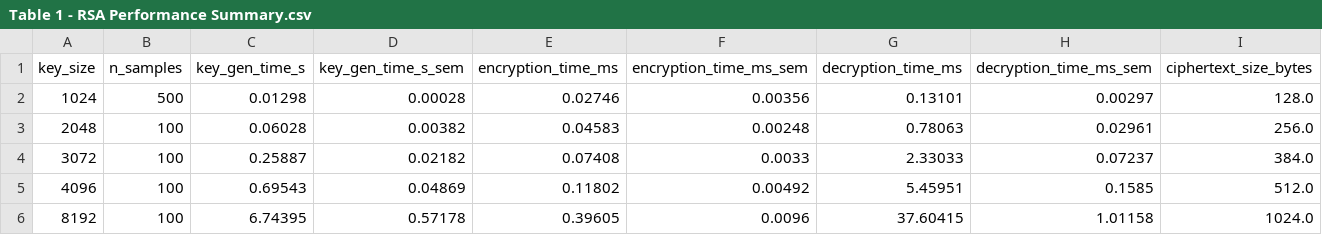
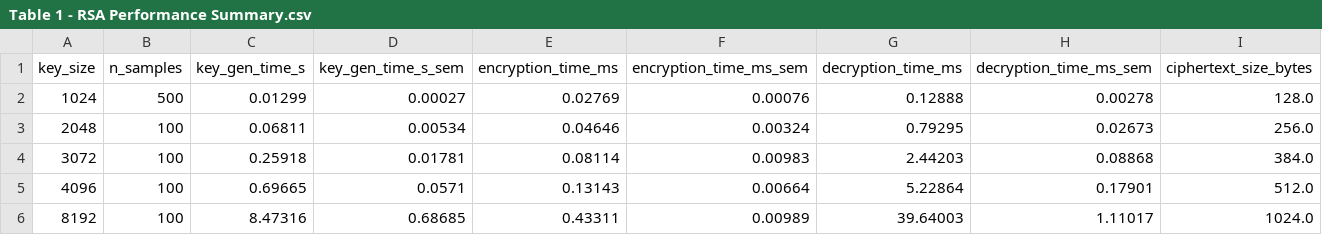
Before and after one commit to nikhi-s/QSafe-Lattice, a CSV file: Table 1 - RSA Performance Summary.csv, drawn as a sheet.

```diff
--- a/Table 1 - RSA Performance Summary.csv
+++ b/Table 1 - RSA Performance Summary.csv
@@ -1,6 +1,6 @@
 key_size,n_samples,key_gen_time_s,key_gen_time_s_sem,encryption_time_ms,encryption_time_ms_sem,decryption_time_ms,decryption_time_ms_sem,ciphertext_size_bytes
-1024,500,0.01298,0.00028,0.02746,0.00356,0.13101,0.00297,128.0
-2048,100,0.06028,0.00382,0.04583,0.00248,0.78063,0.02961,256.0
-3072,100,0.25887,0.02182,0.07408,0.0033,2.33033,0.07237,384.0
-4096,100,0.69543,0.04869,0.11802,0.00492,5.45951,0.1585,512.0
-8192,100,6.74395,0.57178,0.39605,0.0096,37.60415,1.01158,1024.0
+1024,500,0.01299,0.00027,0.02769,0.00076,0.12888,0.00278,128.0
+2048,100,0.06811,0.00534,0.04646,0.00324,0.79295,0.02673,256.0
+3072,100,0.25918,0.01781,0.08114,0.00983,2.44203,0.08868,384.0
+4096,100,0.69665,0.0571,0.13143,0.00664,5.22864,0.17901,512.0
+8192,100,8.47316,0.68685,0.43311,0.00989,39.64003,1.11017,1024.0
```
Also changed, not shown: Table 2 - Q-Safe Simulation Results.csv, rsa_benchmark_results.csv, 11 other files.
